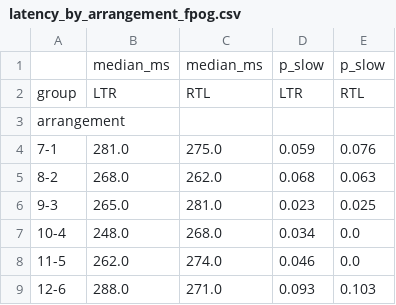
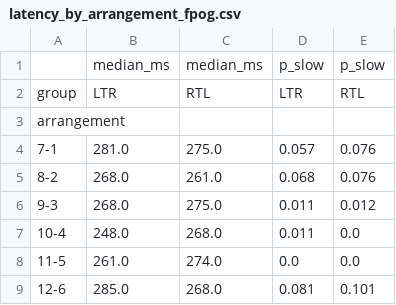
Before and after one commit to jnagasawa/ET-report, a CSV file: scripts/results/latency_by_arrangement_fpog.csv, drawn as a sheet.

```diff
--- a/scripts/results/latency_by_arrangement_fpog.csv
+++ b/scripts/results/latency_by_arrangement_fpog.csv
@@ -3,7 +3,7 @@ group,LTR,RTL,LTR,RTL
 arrangement,,,,
-7-1,281.0,275.0,0.059,0.076
-8-2,268.0,262.0,0.068,0.063
-9-3,265.0,281.0,0.023,0.025
-10-4,248.0,268.0,0.034,0.0
-11-5,262.0,274.0,0.046,0.0
-12-6,288.0,271.0,0.093,0.103
+7-1,281.0,275.0,0.057,0.076
+8-2,268.0,261.0,0.068,0.076
+9-3,268.0,275.0,0.011,0.012
+10-4,248.0,268.0,0.011,0.0
+11-5,261.0,274.0,0.0,0.0
+12-6,285.0,268.0,0.081,0.101
```
Also changed, not shown: scripts/results/clock_face_bias_fpog.csv, scripts/results/group_orientation_bias_bpog.csv, 43 other files.
